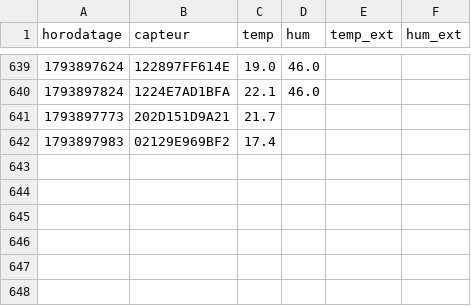
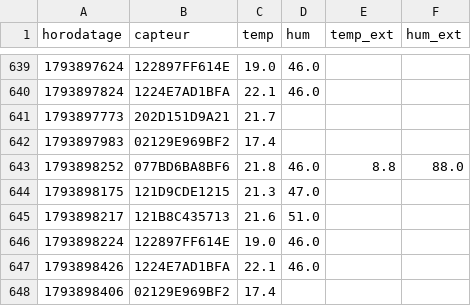
Before and after one commit to SOULMAN69110/Maison17, a CSV file: historique/mesures-2026-11.csv, drawn as a sheet; only a part is shown, gaps mark what is left out; the diff names each change by its address in the sheet, - before the commit and + after, or states it on an @@ line.

```diff
--- a/historique/mesures-2026-11.csv
+++ b/historique/mesures-2026-11.csv
+row 643: 1793898252 | 077BD6BA8BF6 | 21.8 | 46.0 | 8.8 | 88.0
+row 644: 1793898175 | 121D9CDE1215 | 21.3 | 47.0
+row 645: 1793898217 | 121B8C435713 | 21.6 | 51.0
+row 646: 1793898224 | 122897FF614E | 19.0 | 46.0
+row 647: 1793898426 | 1224E7AD1BFA | 22.1 | 46.0
+row 648: 1793898406 | 02129E969BF2 | 17.4
```
Also changed, not shown: historique/chauffage-2026-11.csv, historique/etat-radiateur-2026-11.csv.
